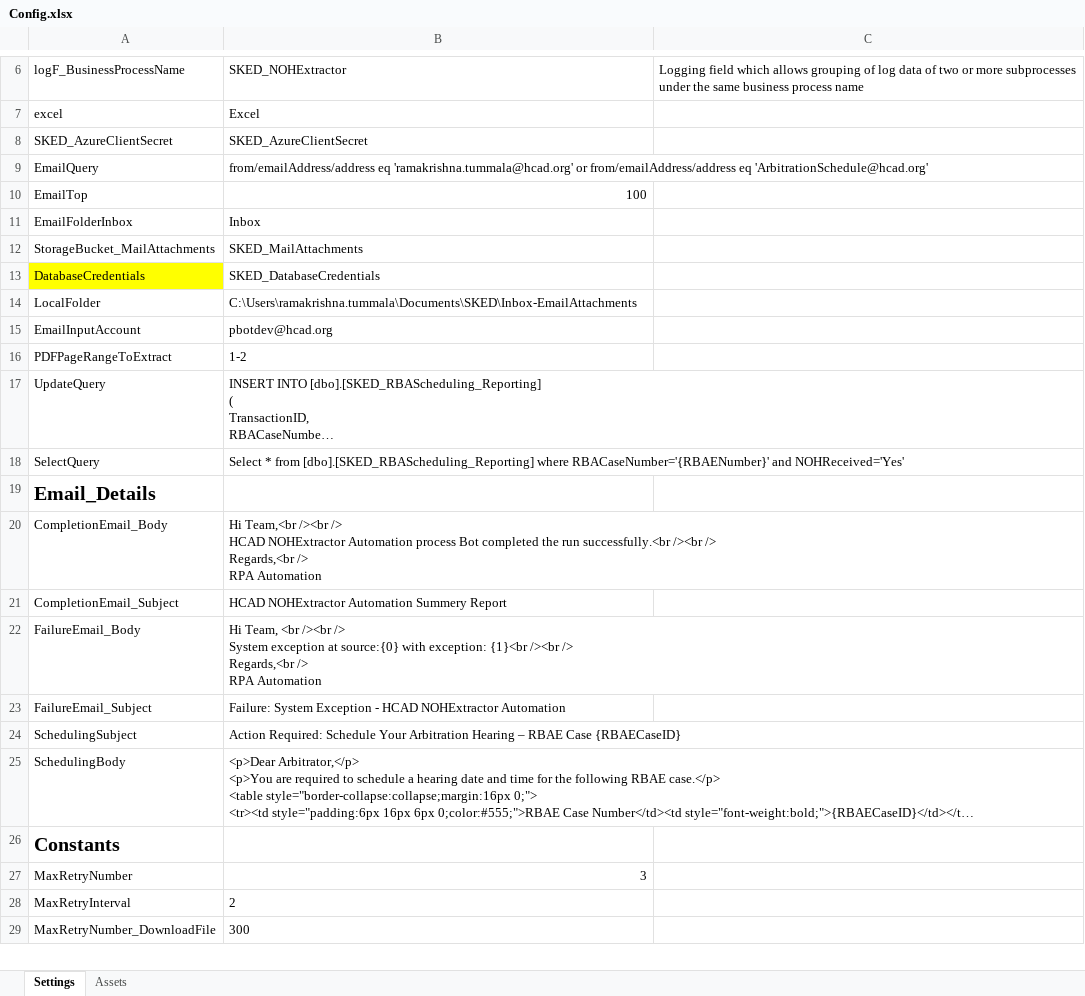
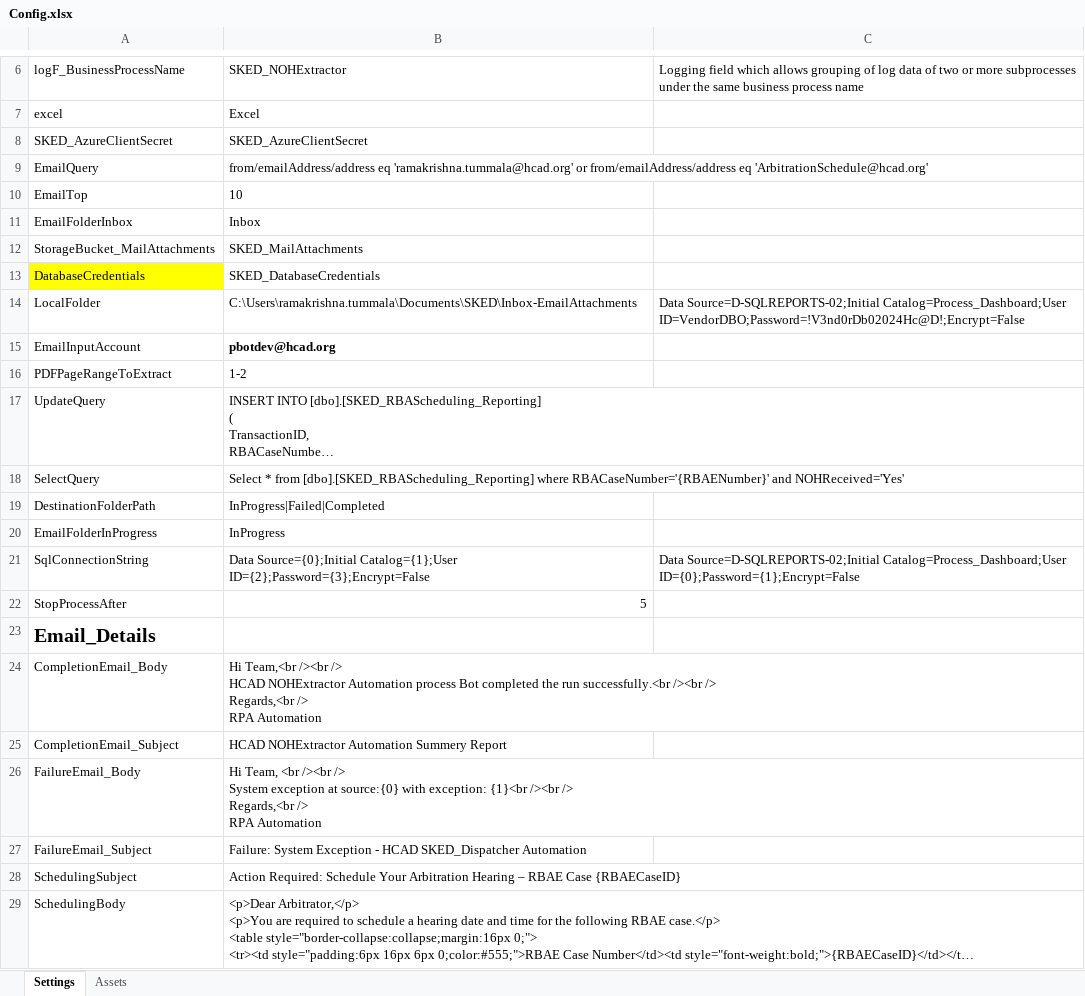
Before and after one commit to harriscad/SKED_Dispatcher, an Excel workbook: Data/Config.xlsx, sheet Settings, drawn as a sheet; only a part is shown, gaps mark what is left out; the shorter side is filled out with more unchanged rows; long unchanged cells end in …; values as stored, in another font and other column widths than the file's, no borders; addresses are those after the commit; the diff names each change by its address in the sheet, - before the commit and + after, or states it on an @@ line.

```diff
--- a/Data/Config.xlsx (sheet Settings)
+++ b/Data/Config.xlsx (sheet Settings)
-B10: 100
+B10: 10
-C14: (empty)
+C14: Data Source=D-SQLREPORTS-02;Initial Catalog=Process_Dashboard;User ID=VendorDBO;Password=!V3nd0rDb02024Hc@D!;Encrypt=False
-B15 bold: off
+B15 bold: on
+row 19: DestinationFolderPath | InProgress|Failed|Completed
+row 20: EmailFolderInProgress | InProgress
+row 21: SqlConnectionString | Data Source={0};Initial Catalog={1};User ID={2};Password={3};Encrypt=False | Data Source=D-SQLREPORTS-02;Initial Catalog=Process_Dashboard;User ID={0};Password={1};Encrypt=False
+row 22: StopProcessAfter | 5
-B27: …- HCAD NOHExtractor Automation
+B27: …- HCAD SKED_Dispatcher Automation
```
Also changed, not shown: 29 other files.
